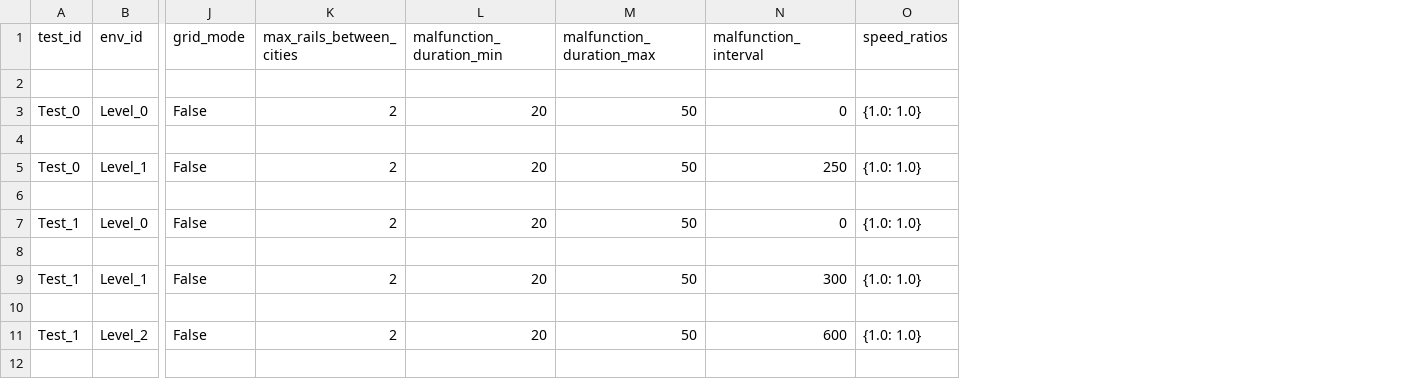
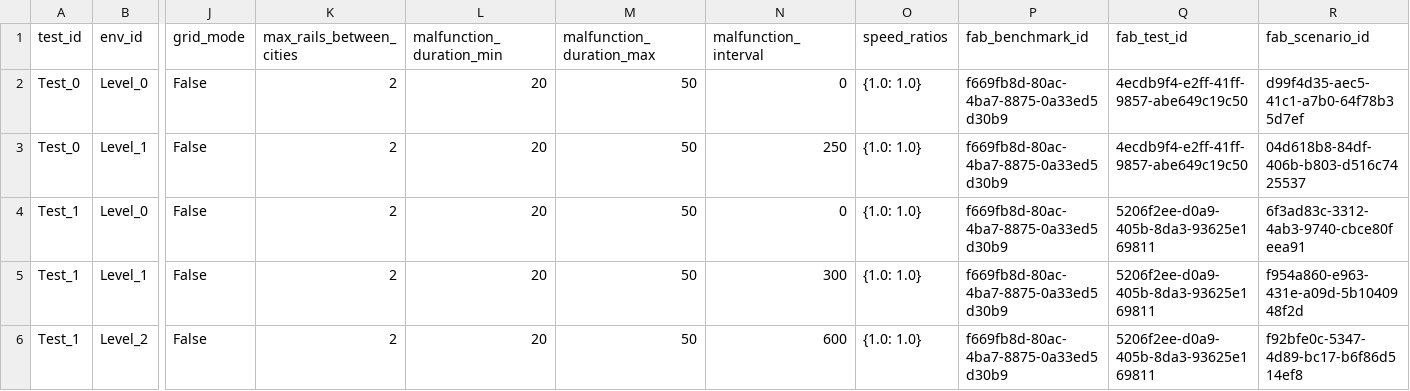
Before and after one commit to flatland-association/flatland-benchmarks, a CSV file: evaluation/flatland3_benchmarks/evaluator/debug-environments/metadata.csv, drawn as a sheet; only a part is shown, gaps mark what is left out; removed rows and columns are numbered as before the commit, all else as after; rows hold the shown columns only; the diff names each change by its address in the sheet, - before the commit and + after, or states it on an @@ line.

Commit message:
refactor: upload results in flatland3 benchmarks orchestrator (docker compose version).

```diff
--- a/evaluation/flatland3_benchmarks/evaluator/debug-environments/metadata.csv
+++ b/evaluation/flatland3_benchmarks/evaluator/debug-environments/metadata.csv
+column P (fab_benchmark_id), rows 2-6: all f669fb8d-80ac-4ba7-8875-0a33ed5d30b9
+column Q (fab_test_id), rows 2-6: 4ecdb9f4-e2ff-41ff-9857-abe649c19c50 | 4ecdb9f4-e2ff-41ff-9857-abe649c19c50 | 5206f2ee-d0a9-405b-8da3-93625e169811 | 5206f2ee-d0a9-405b-8da3-93625e169811 | 5206f2ee-d0a9-405b-8da3-93625e169811
+column R (fab_scenario_id), rows 2-6: d99f4d35-aec5-41c1-a7b0-64f78b35d7ef | 04d618b8-84df-406b-b803-d516c7425537 | 6f3ad83c-3312-4ab3-9740-cbce80feea91 | f954a860-e963-431e-a09d-5b1040948f2d | f92bfe0c-5347-4d89-bc17-b6f86d514ef8
-row 2: (empty)
-row 4: (empty)
-row 6: (empty)
-row 8: (empty)
-row 10: (empty)
```
Also changed, not shown: 10 other files.
